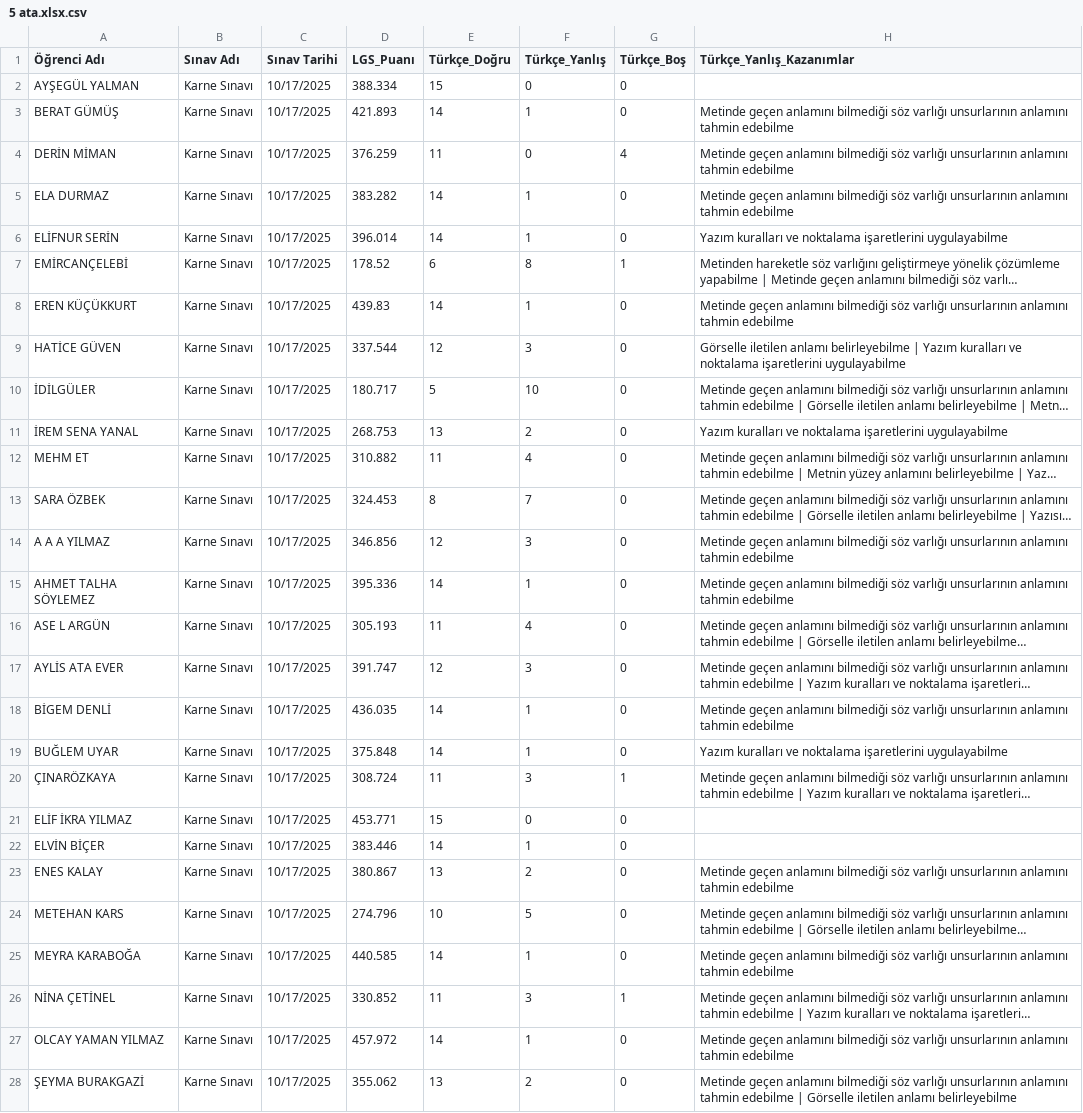
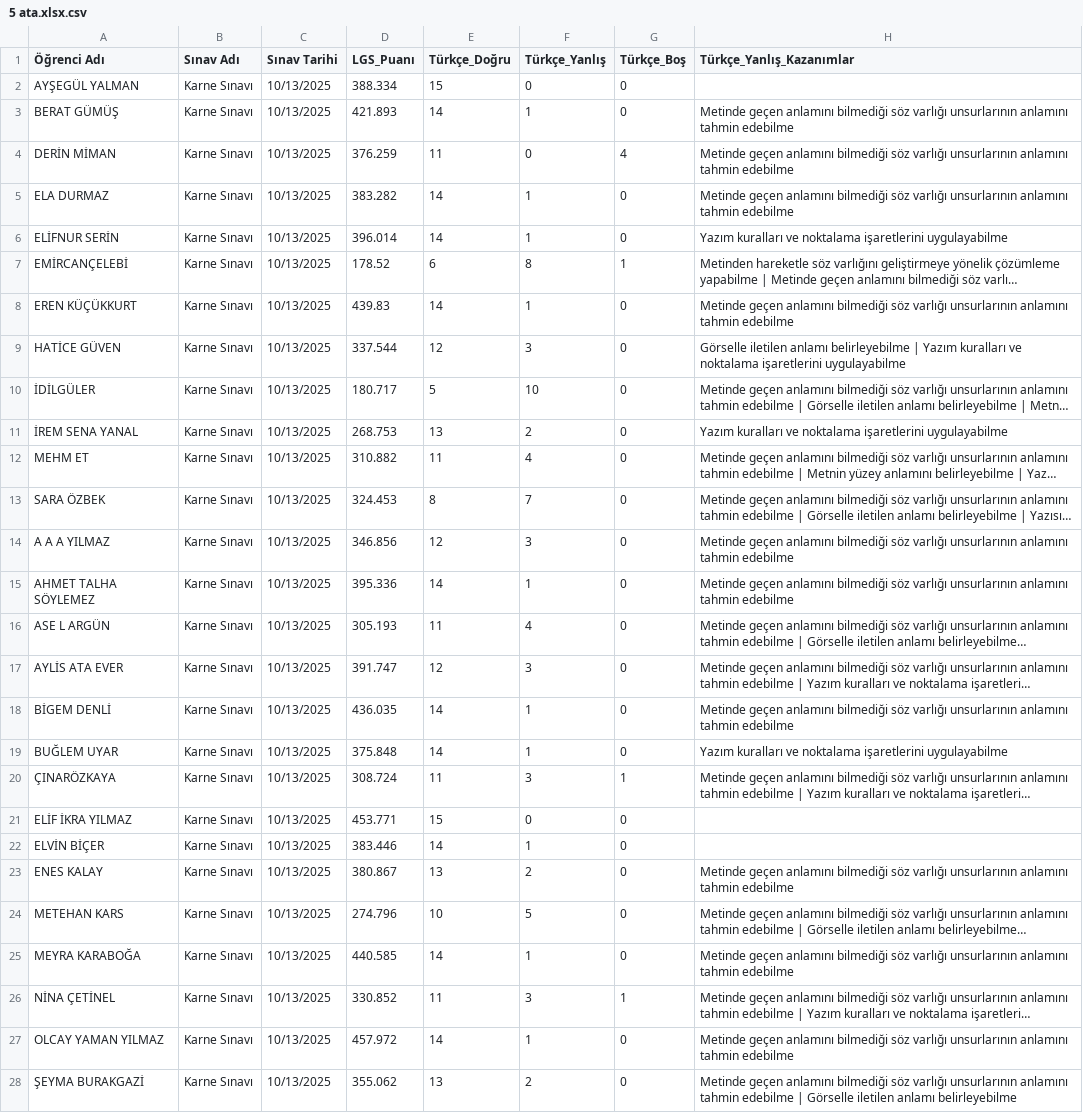
Before and after one commit to seyhmusa645/Koc, a CSV file: deneme analizi dosyaları/Csv çıktı dosyaları/5 ata.xlsx.csv, drawn as a sheet; only a part is shown; long unchanged cells end in …; the diff covers the shown part only; the diff names each change by its address in the sheet, - before the commit and + after, or states it on an @@ line.

```diff
--- a/deneme analizi dosyaları/Csv çıktı dosyaları/5 ata.xlsx.csv
+++ b/deneme analizi dosyaları/Csv çıktı dosyaları/5 ata.xlsx.csv
-C2:C28 (Sınav Tarihi): 10/17/2025
+C2:C28 (Sınav Tarihi): 10/13/2025
```
Also changed, not shown: 11 edited cells elsewhere in this file, deneme analizi dosyaları/Csv çıktı dosyaları/6 ata.xlsx.csv, deneme analizi dosyaları/Csv çıktı dosyaları/7 ata.xlsx.csv, 4 other files.
